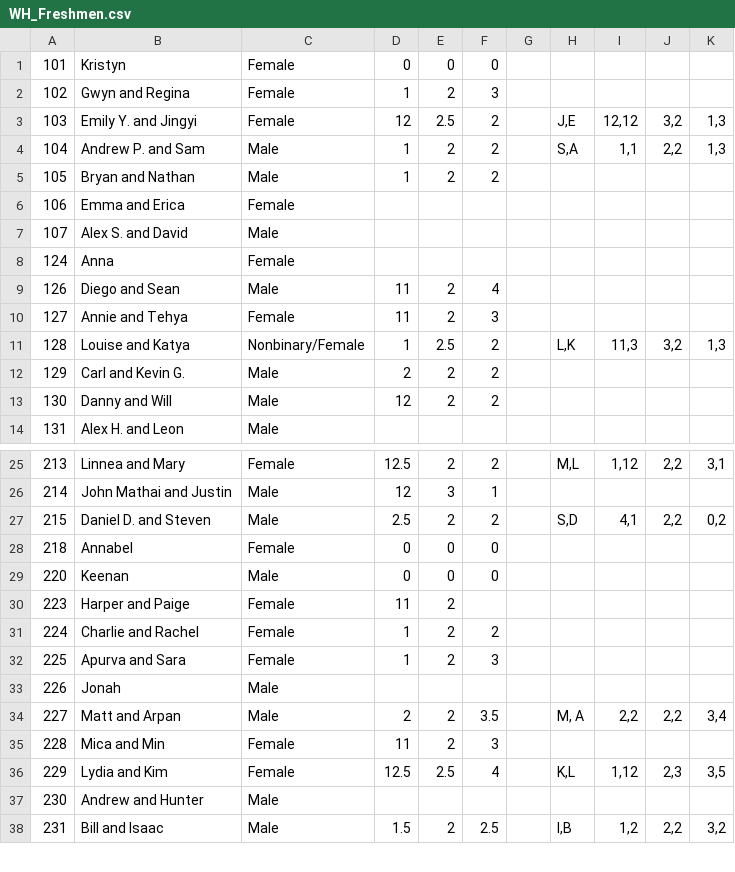
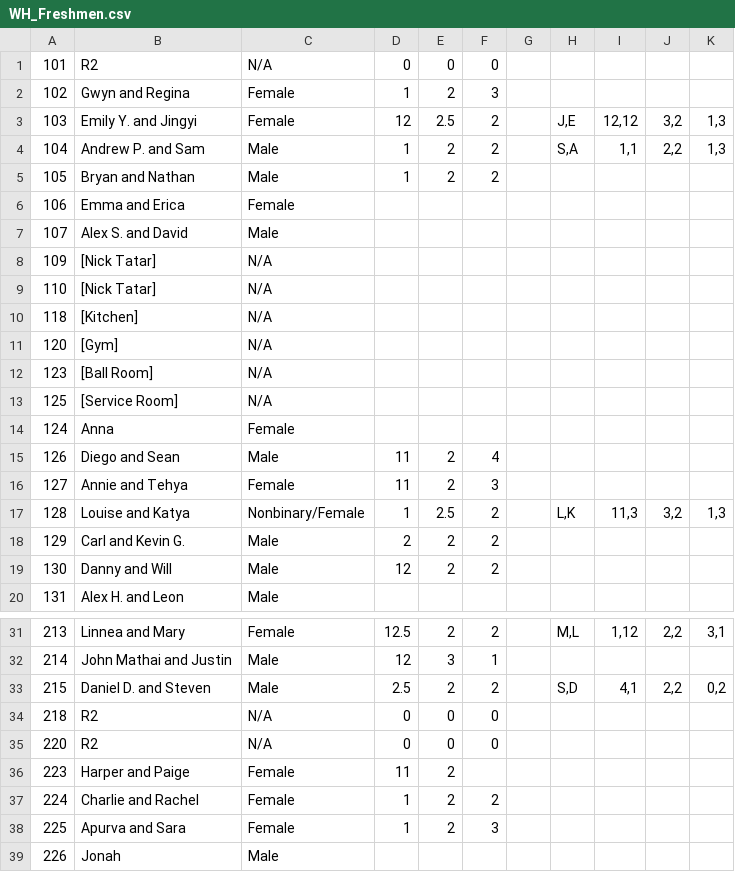
Before and after one commit to Margaretmcrawf/InteractiveProgramming, a CSV file: WH_Freshmen.csv, drawn as a sheet; only a part is shown, gaps mark what is left out; the shorter side is filled out with more unchanged rows.

Commit message:
Updated to response 48, updated to included extraneous rooms and R2 rooms

```diff
--- a/WH_Freshmen.csv
+++ b/WH_Freshmen.csv
@@ -1,2 +1,2 @@
-101,Kristyn,Female,0,0,0,,,,,
+101,R2,N/A,0,0,0,,,,,
 102,Gwyn and Regina,Female,1,2,3,,,,,
@@ -7,2 +7,8 @@
 107,Alex S. and David,Male,,,,,,,,
+109,[Nick Tatar],N/A,,,,,,,,
+110,[Nick Tatar],N/A,,,,,,,,
+118,[Kitchen],N/A,,,,,,,,
+120,[Gym],N/A,,,,,,,,
+123,[Ball Room],N/A,,,,,,,,
+125,[Service Room],N/A,,,,,,,,
 124,Anna,Female,,,,,,,,
@@ -27,4 +33,4 @@
 215,Daniel D. and Steven,Male,2.5,2,2,,"S,D","4,1","2,2","0,2"
-218,Annabel,Female,0,0,0,,,,,
-220,Keenan,Male,0,0,0,,,,,
+218,R2,N/A,0,0,0,,,,,
+220,R2,N/A,0,0,0,,,,,
 223,Harper and Paige,Female,11,2,,,,,,
```
